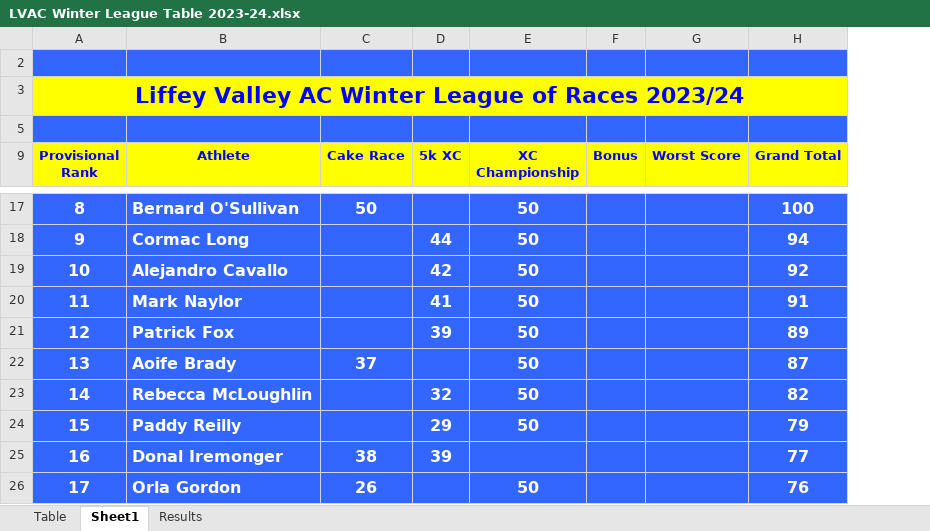
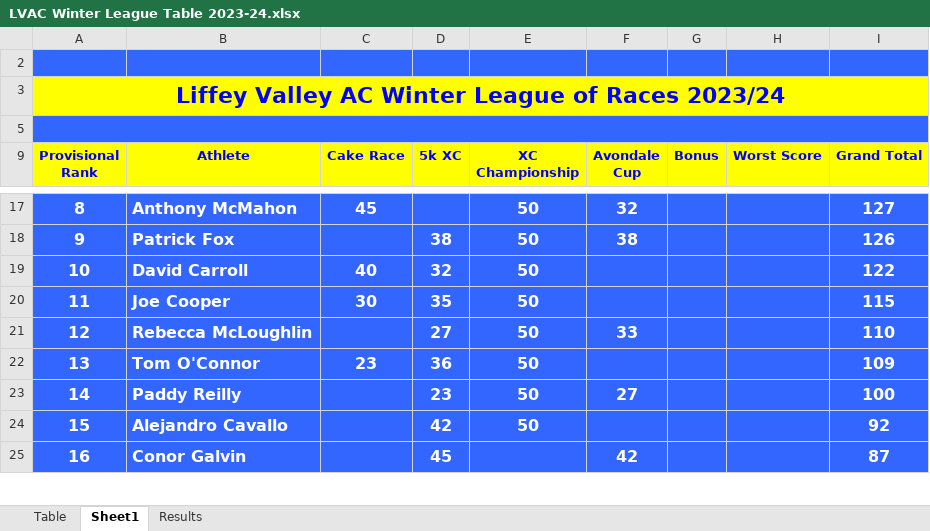
Before and after one commit to LiffeyValleyAC/LiffeyValleyAC.github.io, an Excel workbook: assets/results/winter-league-2023-2024/LVAC Winter League Table 2023-24.xlsx, sheet Sheet1, drawn as a sheet; only a part is shown, gaps mark what is left out; values as stored, in another font and other column widths than the file's, no borders; removed rows and columns are numbered as before the commit, all else as after; the diff covers the shown part only; the diff names each change by its address in the sheet, - before the commit and + after, or states it on an @@ line.

```diff
--- a/assets/results/winter-league-2023-2024/LVAC Winter League Table 2023-24.xlsx (sheet Sheet1)
+++ b/assets/results/winter-league-2023-2024/LVAC Winter League Table 2023-24.xlsx (sheet Sheet1)
+column F (Avondale Cup), rows 17-25: 32 | 38 |  |  | 33 |  | 27 |  | 42
+A5:I5 merged
-B17 (Athlete): Bernard O'Sullivan
+B17 (Athlete): Anthony McMahon
-C17 (Cake Race): 50
+C17 (Cake Race): 45
-I17 (Grand Total): 100
+I17 (Grand Total): 127
-B18 (Athlete): Cormac Long
+B18 (Athlete): Patrick Fox
-D18 (5k XC): 44
+D18 (5k XC): 38
-I18 (Grand Total): 94
+I18 (Grand Total): 126
-B19 (Athlete): Alejandro Cavallo
+B19 (Athlete): David Carroll
-C19 (Cake Race): (empty)
+C19 (Cake Race): 40
-D19 (5k XC): 42
+D19 (5k XC): 32
-I19 (Grand Total): 92
+I19 (Grand Total): 122
-B20 (Athlete): Mark Naylor
+B20 (Athlete): Joe Cooper
-C20 (Cake Race): (empty)
+C20 (Cake Race): 30
-D20 (5k XC): 41
+D20 (5k XC): 35
-I20 (Grand Total): 91
+I20 (Grand Total): 115
-B21 (Athlete): Patrick Fox
+B21 (Athlete): Rebecca McLoughlin
-D21 (5k XC): 39
+D21 (5k XC): 27
-I21 (Grand Total): 89
+I21 (Grand Total): 110
-B22 (Athlete): Aoife Brady
+B22 (Athlete): Tom O'Connor
-C22 (Cake Race): 37
+C22 (Cake Race): 23
-D22 (5k XC): (empty)
+D22 (5k XC): 36
-I22 (Grand Total): 87
+I22 (Grand Total): 109
-B23 (Athlete): Rebecca McLoughlin
+B23 (Athlete): Paddy Reilly
-D23 (5k XC): 32
+D23 (5k XC): 23
-I23 (Grand Total): 82
+I23 (Grand Total): 100
-B24 (Athlete): Paddy Reilly
+B24 (Athlete): Alejandro Cavallo
-D24 (5k XC): 29
+D24 (5k XC): 42
-I24 (Grand Total): 79
+I24 (Grand Total): 92
-B25 (Athlete): Donal Iremonger
+B25 (Athlete): Conor Galvin
-C25 (Cake Race): 38
+C25 (Cake Race): (empty)
-D25 (5k XC): 39
+D25 (5k XC): 45
-I25 (Grand Total): 77
+I25 (Grand Total): 87
-row 26: 17 | Orla Gordon | 26 |  | 50 |  |  | 76
```
Also changed, not shown: 11 added rows, 10 removed rows, 1 moved row, 96 edited cells and cell formats elsewhere in this sheet, sheet Results, hidden cells, assets/results/winter-league-2022-2023/LVAC Winter League Table 2022-23.xlsx, 11 other files.
